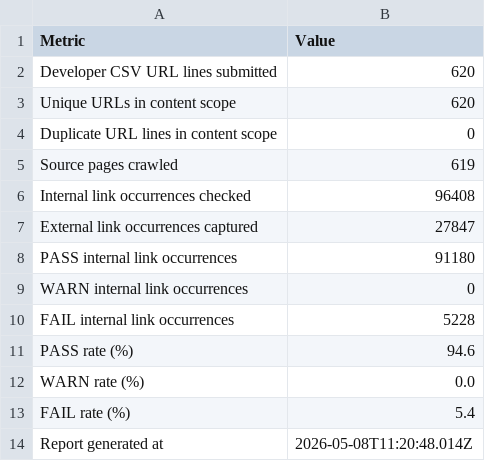
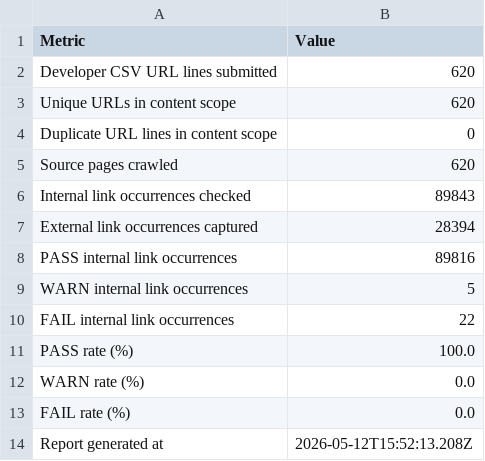
Before and after one commit to AishwarryaPande/Findlay_QA, a CSV file: reports/qa-content-verification-summary.csv, drawn as a sheet.

Commit message:
chore: add latest QA audit updates and reports

```diff
--- a/reports/qa-content-verification-summary.csv
+++ b/reports/qa-content-verification-summary.csv
@@ -4,11 +4,11 @@ Unique URLs in content scope,620
 Duplicate URL lines in content scope,0
-Source pages crawled,619
-Internal link occurrences checked,96408
-External link occurrences captured,27847
-PASS internal link occurrences,91180
-WARN internal link occurrences,0
-FAIL internal link occurrences,5228
-PASS rate (%),94.6
+Source pages crawled,620
+Internal link occurrences checked,89843
+External link occurrences captured,28394
+PASS internal link occurrences,89816
+WARN internal link occurrences,5
+FAIL internal link occurrences,22
+PASS rate (%),100.0
 WARN rate (%),0.0
-FAIL rate (%),5.4
-Report generated at,2026-05-08T11:20:48.014Z
+FAIL rate (%),0.0
+Report generated at,2026-05-12T15:52:13.208Z
```
Also changed, not shown: 48 other files.
